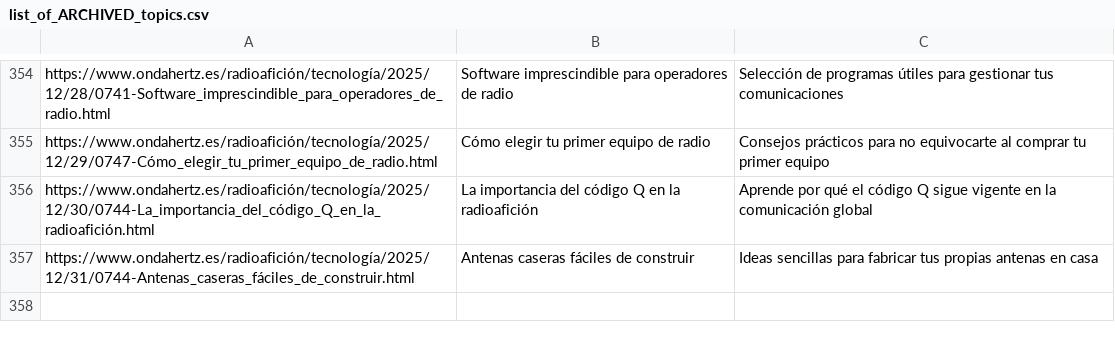
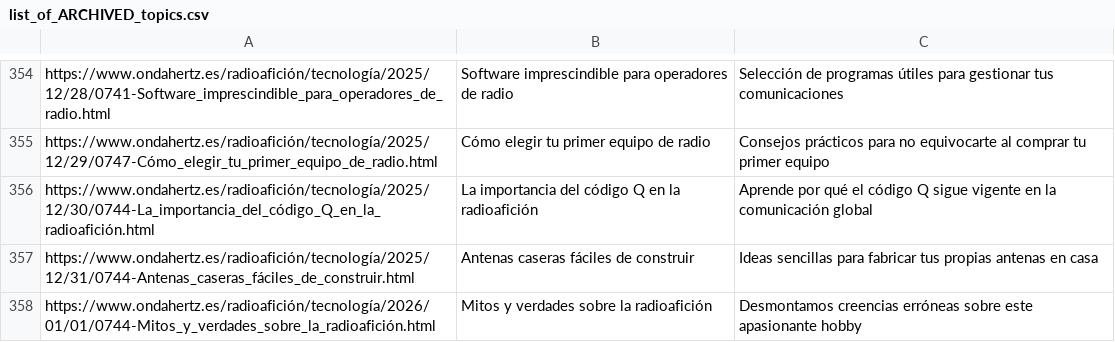
Before and after one commit to agigante80/OndaHertz_es, a CSV file: AI_content/list_of_ARCHIVED_topics.csv, drawn as a sheet; only a part is shown, gaps mark what is left out; the diff names each change by its address in the sheet, - before the commit and + after, or states it on an @@ line.

```diff
--- a/AI_content/list_of_ARCHIVED_topics.csv
+++ b/AI_content/list_of_ARCHIVED_topics.csv
+row 358: https://www.ondahertz.es/radioafición/tecnología/2026/01/01/0744-Mitos_y_verdades_sobre_la_radioafición.html | Mitos y verdades sobre la radioafición | Desmontamos creencias erróneas sobre este apasionante hobby
```
Also changed, not shown: AI_content/list_of_NEW_topics.csv, 3 other files.
